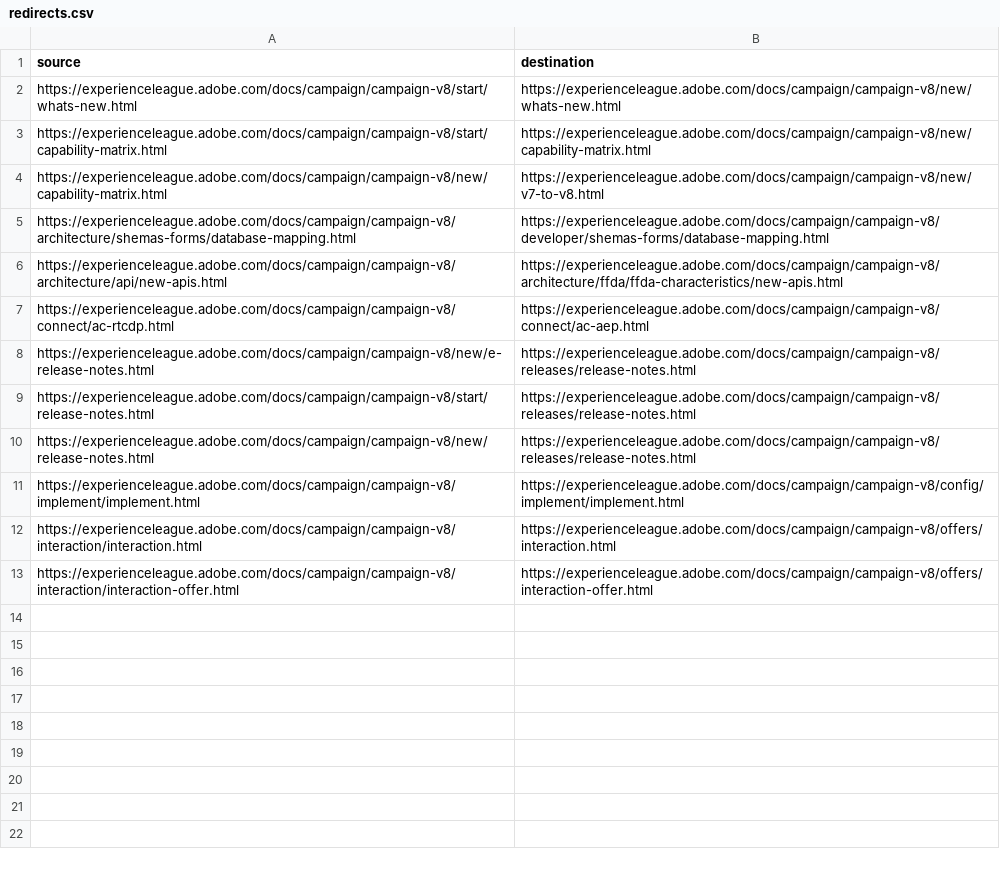
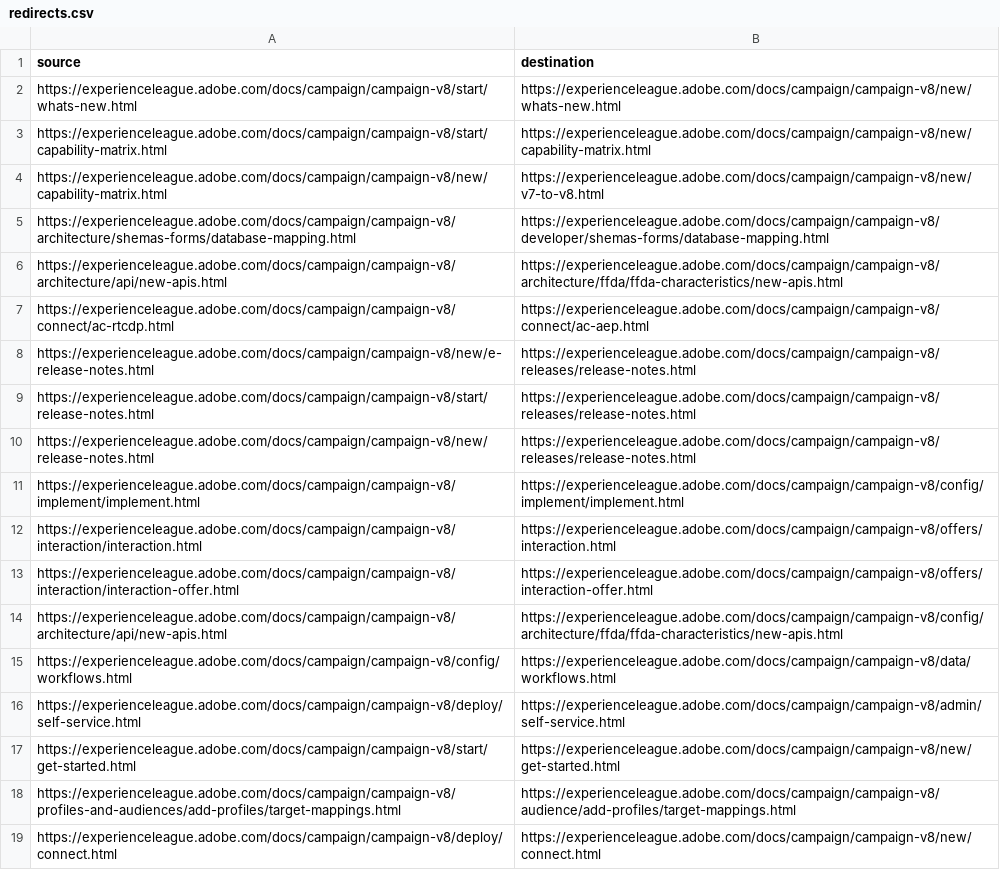
Before and after one commit to AdobeDocs/campaign.en, a CSV file: redirects.csv, drawn as a sheet; the diff names each change by its address in the sheet, - before the commit and + after, or states it on an @@ line.

Commit message:
Update redirects.csv

```diff
--- a/redirects.csv
+++ b/redirects.csv
+row 14: https://experienceleague.adobe.com/docs/campaign/campaign-v8/architecture/api/new-apis.html | https://experienceleague.adobe.com/docs/campaign/campaign-v8/config/architecture/ffda/ffda-characteristics/new-apis.html
+row 15: https://experienceleague.adobe.com/docs/campaign/campaign-v8/config/workflows.html | https://experienceleague.adobe.com/docs/campaign/campaign-v8/data/workflows.html
+row 16: https://experienceleague.adobe.com/docs/campaign/campaign-v8/deploy/self-service.html | https://experienceleague.adobe.com/docs/campaign/campaign-v8/admin/self-service.html
+row 17: https://experienceleague.adobe.com/docs/campaign/campaign-v8/start/get-started.html | https://experienceleague.adobe.com/docs/campaign/campaign-v8/new/get-started.html
+row 18: https://experienceleague.adobe.com/docs/campaign/campaign-v8/profiles-and-audiences/add-profiles/target-mappings.html | https://experienceleague.adobe.com/docs/campaign/campaign-v8/audience/add-profiles/target-mappings.html
+row 19: https://experienceleague.adobe.com/docs/campaign/campaign-v8/deploy/connect.html | https://experienceleague.adobe.com/docs/campaign/campaign-v8/new/connect.html
```
